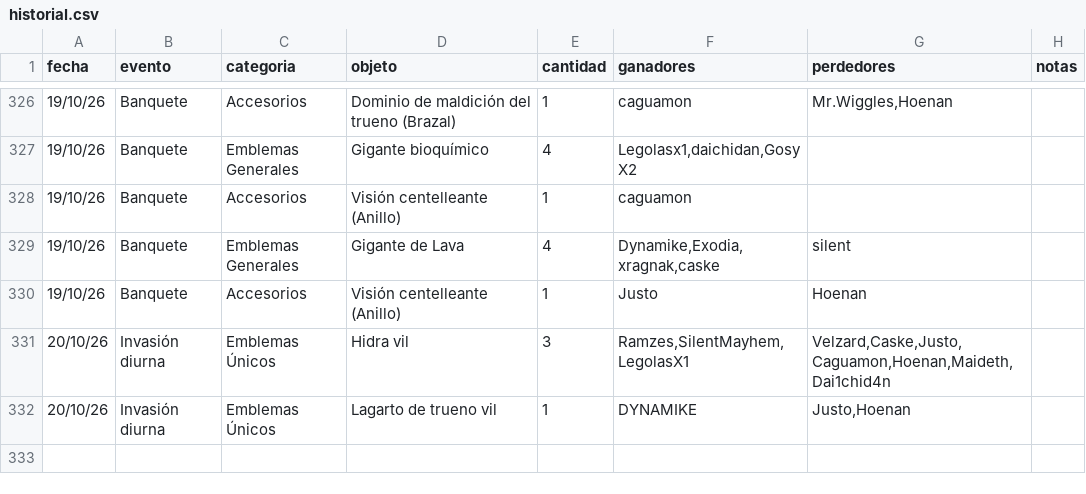
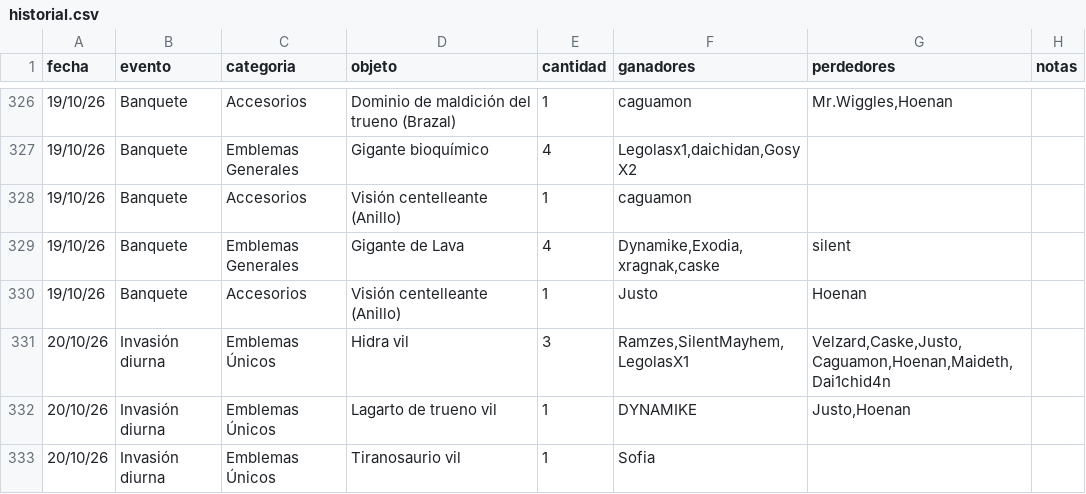
Before and after one commit to apostholz/Bot-Subastas-Prueba-, a CSV file: historial.csv, drawn as a sheet; only a part is shown, gaps mark what is left out; the diff names each change by its address in the sheet, - before the commit and + after, or states it on an @@ line.

Commit message:
Sync historial.csv desde bot (2026-10-20 16:40)

```diff
--- a/historial.csv
+++ b/historial.csv
+row 333: 20/10/26 | Invasión diurna | Emblemas Únicos | Tiranosaurio vil | 1 | Sofia
```
